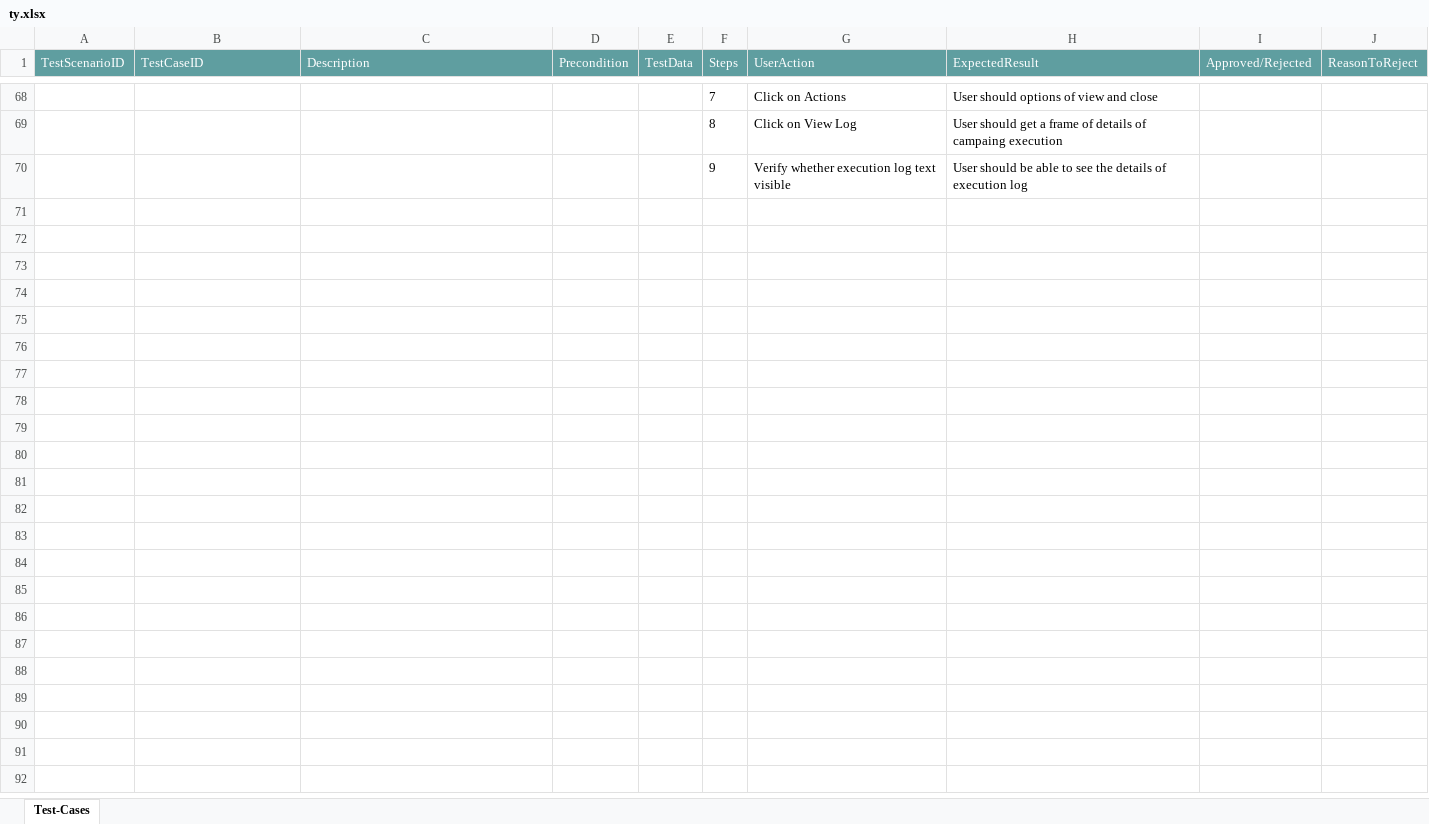
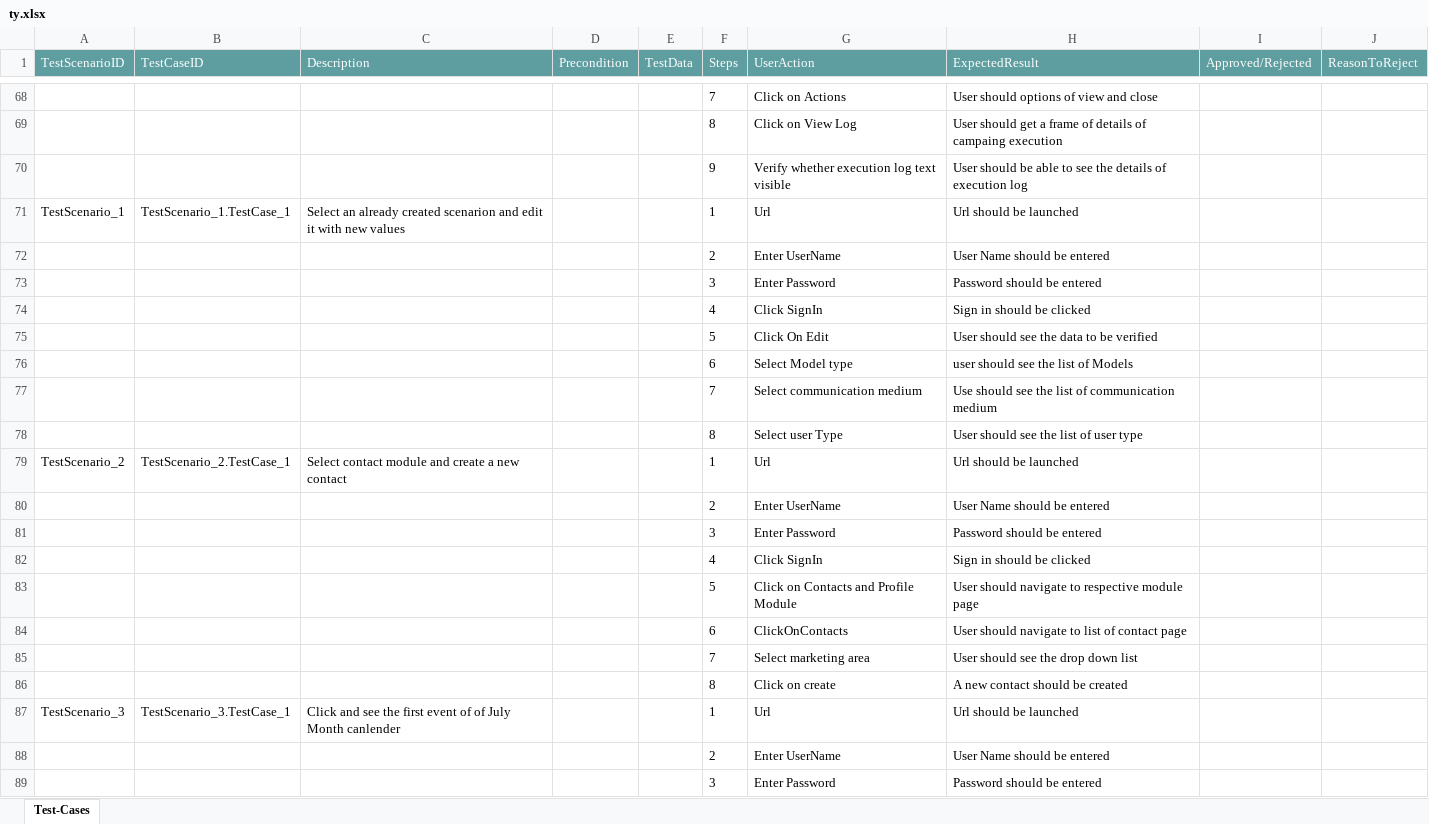
Before and after one commit to ShaikMohamedIrfan/Try, an Excel workbook: ty.xlsx, sheet Test-Cases, drawn as a sheet; only a part is shown, gaps mark what is left out; values as stored, in another font and other column widths than the file's, no borders; table styles not drawn; the diff covers the shown part only; the diff names each change by its address in the sheet, - before the commit and + after, or states it on an @@ line.

Commit message:
Initial Commit for Verification of Test cases

```diff
--- a/ty.xlsx (sheet Test-Cases)
+++ b/ty.xlsx (sheet Test-Cases)
+row 71: TestScenario_1 | TestScenario_1.TestCase_1 | Select an already created scenarion and edit it with new values |  |  | 1 | Url | Url should be launched
+row 72:  |  |  |  |  | 2 | Enter UserName | User Name should be entered
+row 73:  |  |  |  |  | 3 | Enter Password | Password should be entered
+row 74:  |  |  |  |  | 4 | Click SignIn | Sign in should be clicked
+row 75:  |  |  |  |  | 5 | Click On Edit | User should see the data to be verified
+row 76:  |  |  |  |  | 6 | Select Model type | user should see the list of Models
+row 77:  |  |  |  |  | 7 | Select communication medium | Use should see the list of communication medium
+row 78:  |  |  |  |  | 8 | Select user Type | User should see the list of user type
+row 79: TestScenario_2 | TestScenario_2.TestCase_1 | Select contact module and create a new contact |  |  | 1 | Url | Url should be launched
+row 80:  |  |  |  |  | 2 | Enter UserName | User Name should be entered
+row 81:  |  |  |  |  | 3 | Enter Password | Password should be entered
+row 82:  |  |  |  |  | 4 | Click SignIn | Sign in should be clicked
+row 83:  |  |  |  |  | 5 | Click on Contacts and Profile Module | User should navigate to respective module page
+row 84:  |  |  |  |  | 6 | ClickOnContacts | User should navigate to list of contact page
+row 85:  |  |  |  |  | 7 | Select marketing area | User should see the drop down list
+row 86:  |  |  |  |  | 8 | Click on create | A new contact should be created
+row 87: TestScenario_3 | TestScenario_3.TestCase_1 | Click and see the first event of of July Month canlender |  |  | 1 | Url | Url should be launched
+row 88:  |  |  |  |  | 2 | Enter UserName | User Name should be entered
+row 89:  |  |  |  |  | 3 | Enter Password | Password should be entered
```
Also changed, not shown: 37 added rows elsewhere in this sheet.
